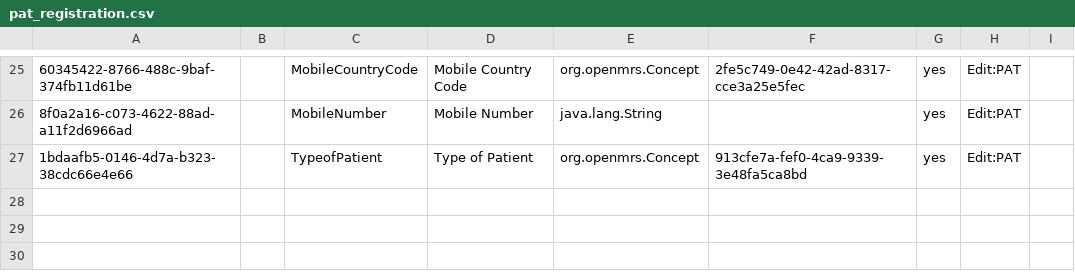
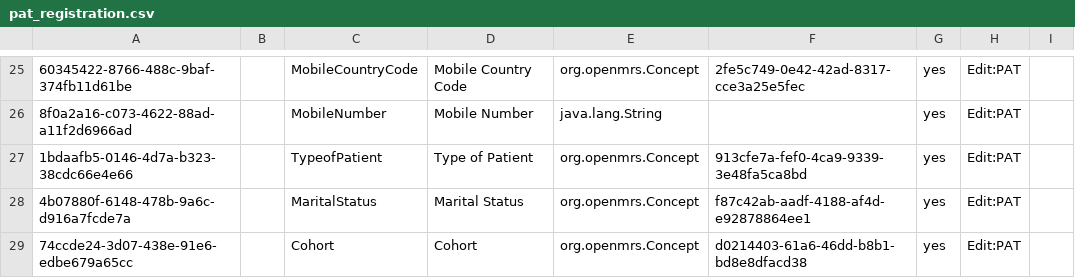
Before and after one commit to IntelliSOFT-Consulting/kspras_metadata, a CSV file: configuration/personattributetypes/pat_registration.csv, drawn as a sheet; only a part is shown, gaps mark what is left out; the diff names each change by its address in the sheet, - before the commit and + after, or states it on an @@ line.

```diff
--- a/configuration/personattributetypes/pat_registration.csv
+++ b/configuration/personattributetypes/pat_registration.csv
+row 28: 4b07880f-6148-478b-9a6c-d916a7fcde7a |  | MaritalStatus | Marital Status | org.openmrs.Concept | f87c42ab-aadf-4188-af4d-e92878864ee1 | yes | Edit:PAT
+row 29: 74ccde24-3d07-438e-91e6-edbe679a65cc |  | Cohort | Cohort | org.openmrs.Concept | d0214403-61a6-46dd-b8b1-bd8e8dfacd38 | yes | Edit:PAT
```
Also changed, not shown: configuration/concepts/concepts_Registration.csv.
